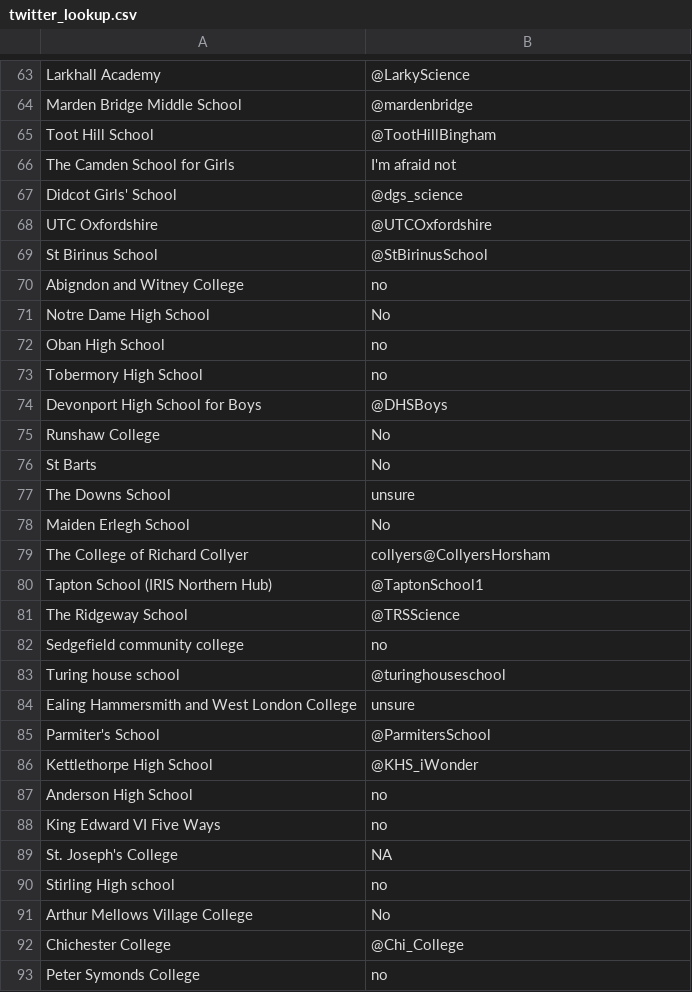
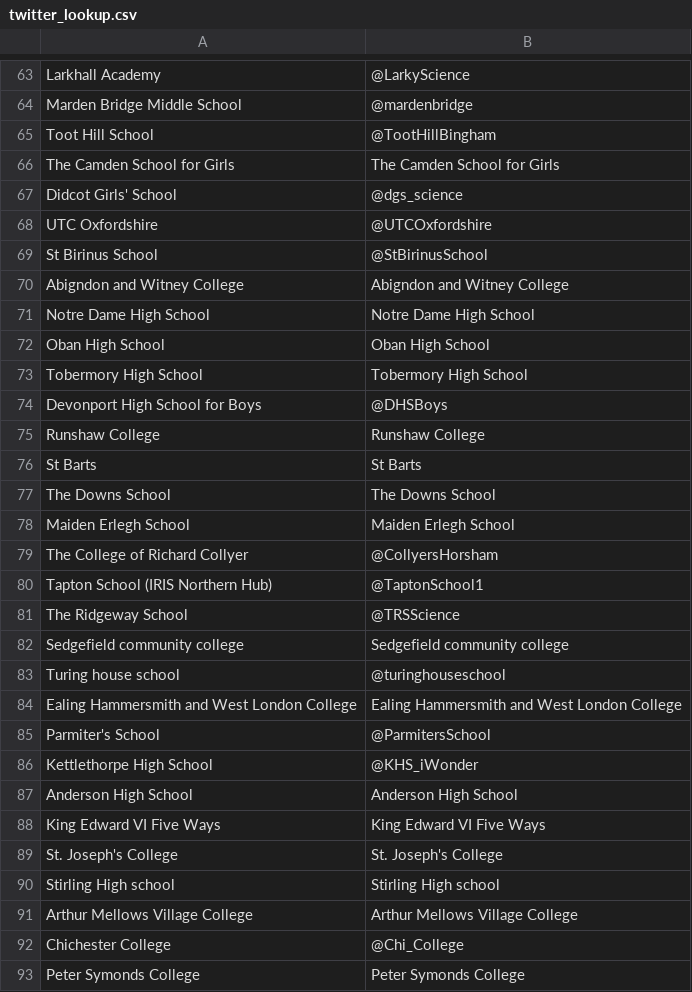
Before and after one commit to DiamondLightSource/ProjectMTwitter, a CSV file: test_data/twitter_lookup.csv, drawn as a sheet; only a part is shown, gaps mark what is left out; the diff covers the shown part only.

```diff
--- a/test_data/twitter_lookup.csv
+++ b/test_data/twitter_lookup.csv
@@ -65,3 +65,3 @@ Marden Bridge Middle School,@mardenbridge
 Toot Hill School,@TootHillBingham
-The Camden School for Girls,I'm afraid not
+The Camden School for Girls,The Camden School for Girls
 Didcot Girls' School,@dgs_science
@@ -69,25 +69,25 @@ UTC Oxfordshire,@UTCOxfordshire
 St Birinus School,@StBirinusSchool
-Abigndon and Witney College,no
-Notre Dame High School,No
-Oban High School,no
-Tobermory High School,no
+Abigndon and Witney College,Abigndon and Witney College
+Notre Dame High School,Notre Dame High School
+Oban High School,Oban High School
+Tobermory High School,Tobermory High School
 Devonport High School for Boys,@DHSBoys
-Runshaw College,No
-St Barts,No
-The Downs School,unsure
-Maiden Erlegh School,No
-The College of Richard Collyer,collyers@CollyersHorsham
+Runshaw College,Runshaw College
+St Barts,St Barts
+The Downs School,The Downs School
+Maiden Erlegh School,Maiden Erlegh School
+The College of Richard Collyer,@CollyersHorsham
 Tapton School  (IRIS Northern Hub),@TaptonSchool1
 The Ridgeway School,@TRSScience
-Sedgefield community college,no
+Sedgefield community college,Sedgefield community college
 Turing house school,@turinghouseschool
-Ealing Hammersmith and West London College,unsure
+Ealing Hammersmith and West London College,Ealing Hammersmith and West London College
 Parmiter's School,@ParmitersSchool
 Kettlethorpe High School,@KHS_iWonder
-Anderson High School,no
-King Edward VI Five Ways,no
-St. Joseph's College,NA
-Stirling High school,no
-Arthur Mellows Village College,No
+Anderson High School,Anderson High School
+King Edward VI Five Ways,King Edward VI Five Ways
+St. Joseph's College,St. Joseph's College
+Stirling High school,Stirling High school
+Arthur Mellows Village College,Arthur Mellows Village College
 Chichester College,@Chi_College
-Peter Symonds College,no
+Peter Symonds College,Peter Symonds College
```
Also changed, not shown: 35 edited cells elsewhere in this file.
